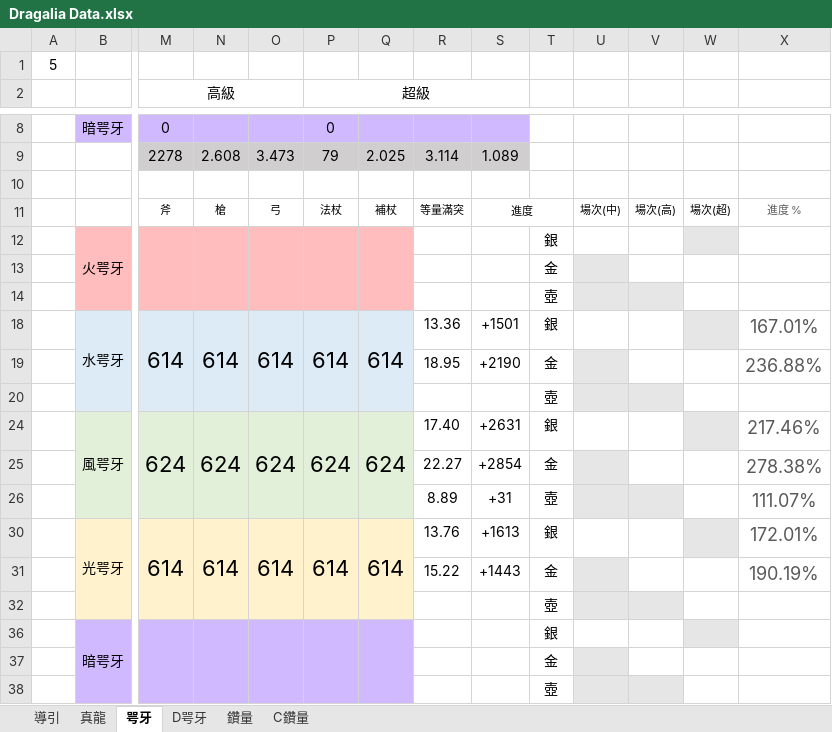
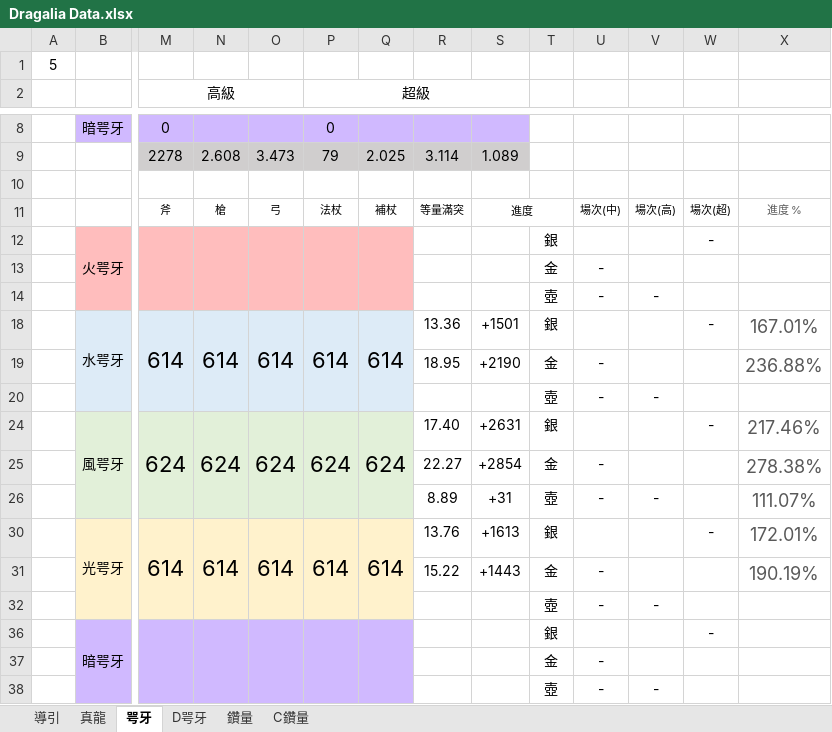
Before and after one commit to RaenonX-DL/dragalia-data-track, an Excel workbook: Dragalia Data.xlsx, sheet 咢牙, drawn as a sheet; only a part is shown, gaps mark what is left out; values as stored, in another font and other column widths than the file's, no borders; conditional formats not drawn; removed rows and columns are numbered as before the commit, all else as after; rows hold the shown columns only; the diff names each change by its address in the sheet, - before the commit and + after, or states it on an @@ line.

```diff
--- a/Dragalia Data.xlsx (sheet 咢牙)
+++ b/Dragalia Data.xlsx (sheet 咢牙)
-W12: (empty)
+W12: -
-W12 fill: #E7E6E6
+W12 fill: none
-U13: (empty)
+U13: -
-U13 fill: #E7E6E6
+U13 fill: none
-row 14:  |  |  |  |  |  |  |  |  | 壺
+row 14:  |  |  |  |  |  |  |  |  | 壺 | - | -
-W18: (empty)
+W18: -
-W18 fill: #E7E6E6
+W18 fill: none
-U19: (empty)
+U19: -
-U19 fill: #E7E6E6
+U19 fill: none
-row 20:  |  |  |  |  |  |  |  |  | 壺
+row 20:  |  |  |  |  |  |  |  |  | 壺 | - | -
-W24: (empty)
+W24: -
-W24 fill: #E7E6E6
+W24 fill: none
-U25:U26: (empty)
+U25:U26: -
-U25 fill: #E7E6E6
+U25 fill: none
-U26:V26 fill: #E7E6E6
+U26:V26 fill: none
-V26: (empty)
+V26: -
-W30: (empty)
+W30: -
-W30 fill: #E7E6E6
+W30 fill: none
-U31: (empty)
+U31: -
-U31 fill: #E7E6E6
+U31 fill: none
-row 32:  |  |  |  |  |  |  |  |  | 壺
+row 32:  |  |  |  |  |  |  |  |  | 壺 | - | -
-W36: (empty)
+W36: -
-W36 fill: #E7E6E6
+W36 fill: none
-U37: (empty)
+U37: -
-U37 fill: #E7E6E6
+U37 fill: none
-row 38:  |  |  |  |  |  |  |  |  | 壺
+row 38:  |  |  |  |  |  |  |  |  | 壺 | - | -
```
Also changed, not shown: 1 other file.
